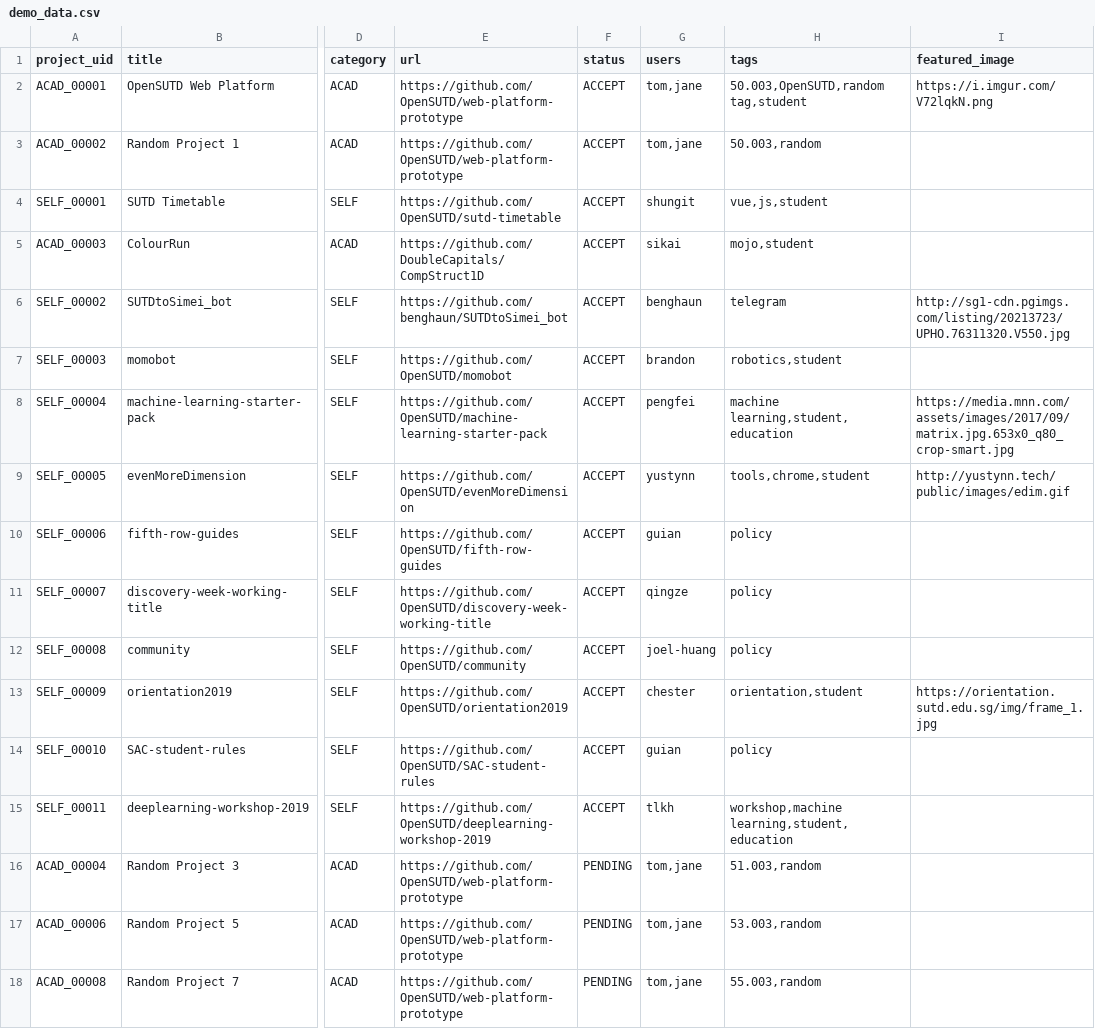
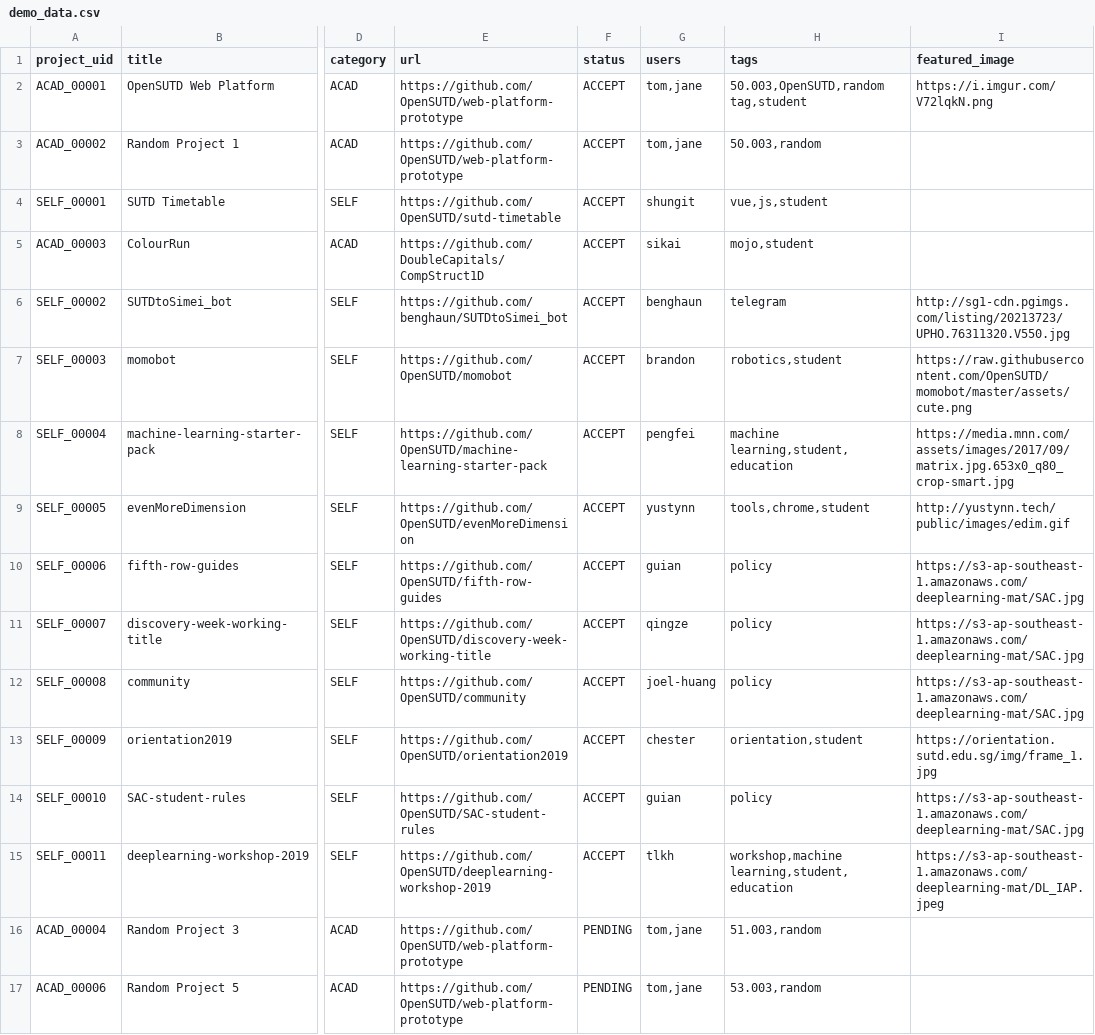
Before and after one commit to OpenSUTD/web-platform-prototype, a CSV file: demo_data.csv, drawn as a sheet; only a part is shown, gaps mark what is left out; the shorter side is filled out with more unchanged rows; the diff names each change by its address in the sheet, - before the commit and + after, or states it on an @@ line.

Commit message:
Update demo data and small changes to html template

```diff
--- a/demo_data.csv
+++ b/demo_data.csv
-I7 (featured_image): (empty)
+I7 (featured_image): https://raw.githubusercontent.com/OpenSUTD/momobot/master/assets/cute.png
-I10:I12 (featured_image): (empty)
+I10:I12 (featured_image): https://s3-ap-southeast-1.amazonaws.com/deeplearning-mat/SAC.jpg
-I14 (featured_image): (empty)
+I14 (featured_image): https://s3-ap-southeast-1.amazonaws.com/deeplearning-mat/SAC.jpg
-I15 (featured_image): (empty)
+I15 (featured_image): https://s3-ap-southeast-1.amazonaws.com/deeplearning-mat/DL_IAP.jpeg
```
Also changed, not shown: 3 other files.
